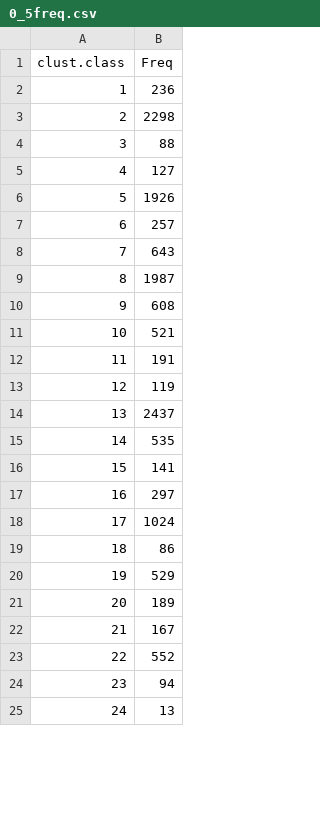
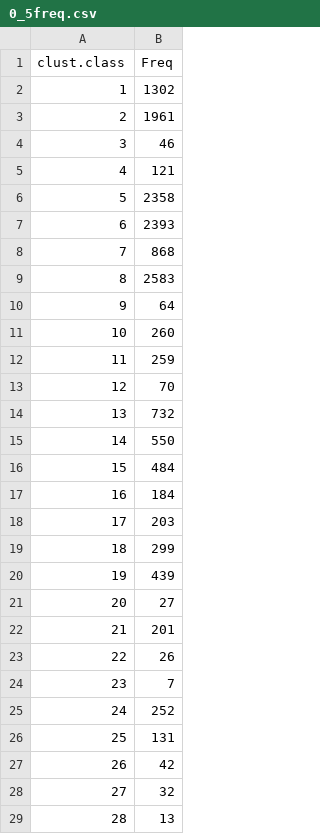
Before and after one commit to kaitlynrm/OysterSeedProject, a CSV file: analysis/clustering/silo3_9-NSAF/bray-curtis/0_5freq.csv, drawn as a sheet; only a part is shown; addresses are those after the commit; the diff covers the shown part only; the diff names each change by its address in the sheet, - before the commit and + after, or states it on an @@ line.

```diff
--- a/analysis/clustering/silo3_9-NSAF/bray-curtis/0_5freq.csv
+++ b/analysis/clustering/silo3_9-NSAF/bray-curtis/0_5freq.csv
-B2 (Freq): 236
+B2 (Freq): 1302
-B3 (Freq): 2298
+B3 (Freq): 1961
-B4 (Freq): 88
+B4 (Freq): 46
-B5 (Freq): 127
+B5 (Freq): 121
-B6 (Freq): 1926
+B6 (Freq): 2358
-B7 (Freq): 257
+B7 (Freq): 2393
-B8 (Freq): 643
+B8 (Freq): 868
-B9 (Freq): 1987
+B9 (Freq): 2583
-B10 (Freq): 608
+B10 (Freq): 64
-B11 (Freq): 521
+B11 (Freq): 260
-B12 (Freq): 191
+B12 (Freq): 259
-B13 (Freq): 119
+B13 (Freq): 70
-B14 (Freq): 2437
+B14 (Freq): 732
-B15 (Freq): 535
+B15 (Freq): 550
-B16 (Freq): 141
+B16 (Freq): 484
-B17 (Freq): 297
+B17 (Freq): 184
-B18 (Freq): 1024
+B18 (Freq): 203
-B19 (Freq): 86
+B19 (Freq): 299
-B20 (Freq): 529
+B20 (Freq): 439
-B21 (Freq): 189
+B21 (Freq): 27
-B22 (Freq): 167
+B22 (Freq): 201
-B23 (Freq): 552
+B23 (Freq): 26
-B24 (Freq): 94
+B24 (Freq): 7
+row 25: 24 | 252
+row 26: 25 | 131
+row 27: 26 | 42
+row 28: 27 | 32
@@ column A (clust.class) renumbered between rows 29 and 39 @@
```
Also changed, not shown: 20 removed rows and 7 edited cells elsewhere in this file, analysis/clustering/silo3_9-NSAF/bray-curtis/0_6freq.csv, analysis/clustering/silo3_9-NSAF/euclidean/150freq.csv, 40 other files.
